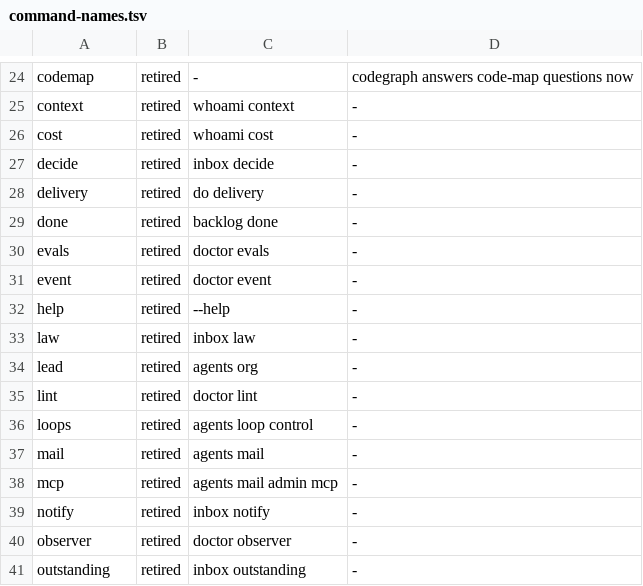
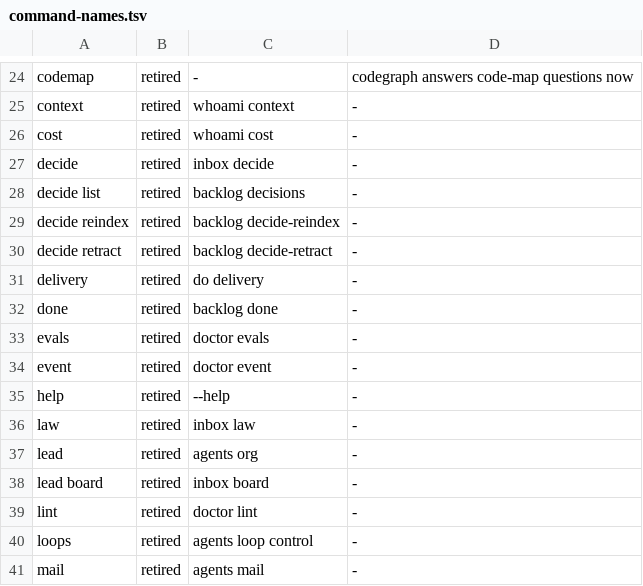
Before and after one commit to bllshttng/fno, a TSV file: crates/fno/command-names.tsv, drawn as a sheet; only a part is shown, gaps mark what is left out; the shorter side is filled out with more unchanged rows; the diff names each change by its address in the sheet, - before the commit and + after, or states it on an @@ line.

Commit message:
fix(fno): retired leaves keep their own new home; liveness probe reads admit
Codex review: fno decide list|reindex|retract and fno lead board name
their own replacements again, because a retired two-word row outranks
its root's row. The scratch census probes fno agents admit --help,
where liveness lives.

```diff
--- a/crates/fno/command-names.tsv
+++ b/crates/fno/command-names.tsv
+row 28: decide list | retired | backlog decisions | -
+row 29: decide reindex | retired | backlog decide-reindex | -
+row 30: decide retract | retired | backlog decide-retract | -
+row 38: lead board | retired | inbox board | -
```
Also changed, not shown: 2 other files.
